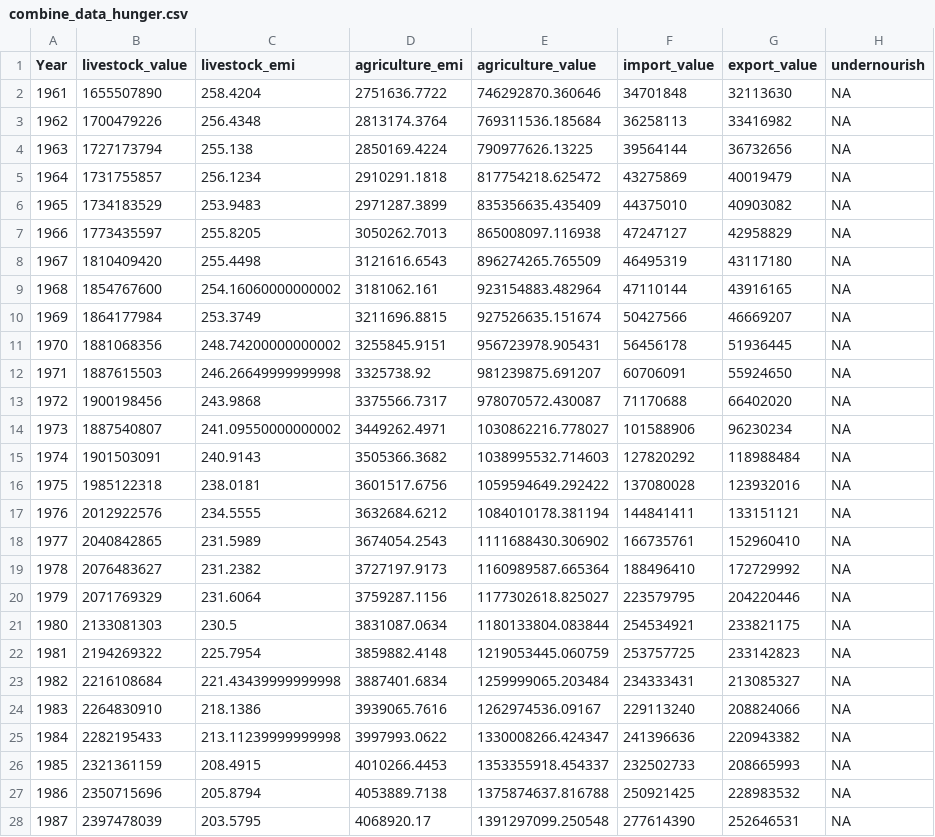
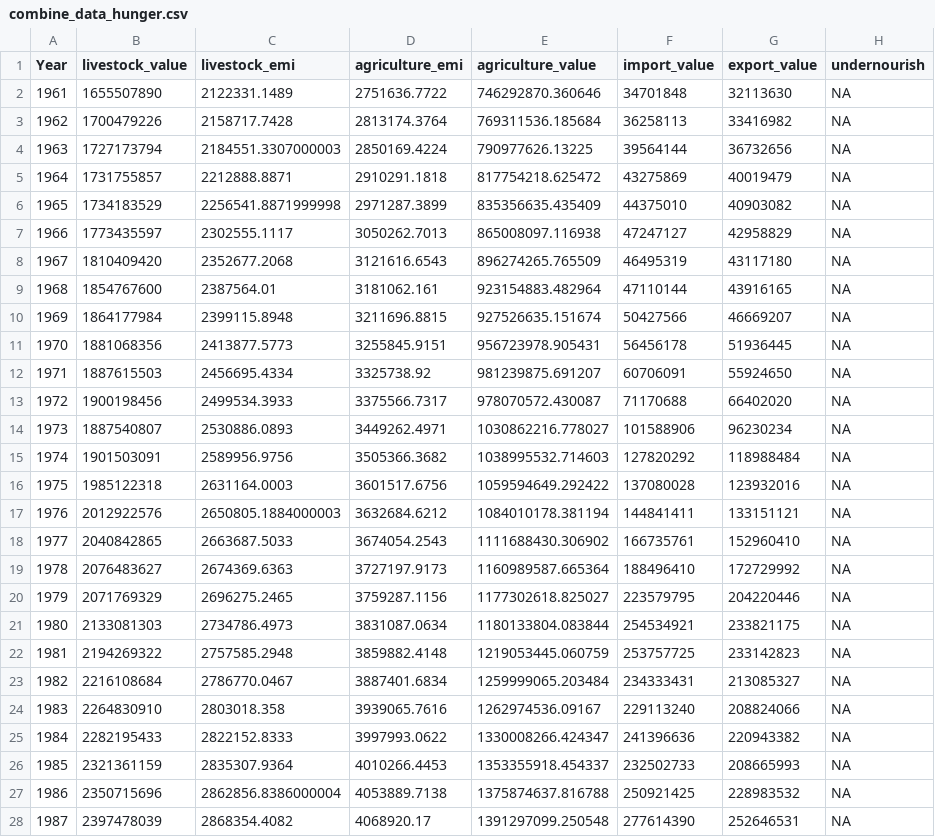
Before and after one commit to jielinyu/Girls_in_Tech, a CSV file: data/combine_data_hunger.csv, drawn as a sheet; only a part is shown; the diff covers the shown part only.

Commit message:
updated

```diff
--- a/data/combine_data_hunger.csv
+++ b/data/combine_data_hunger.csv
@@ -1,28 +1,28 @@
 Year,livestock_value,livestock_emi,agriculture_emi,agriculture_value,import_value,export_value,undernourish
-1961,1655507890,258.4204,2751636.7722,746292870.360646,34701848,32113630,NA
-1962,1700479226,256.4348,2813174.3764,769311536.185684,36258113,33416982,NA
-1963,1727173794,255.138,2850169.4224,790977626.13225,39564144,36732656,NA
-1964,1731755857,256.1234,2910291.1818,817754218.625472,43275869,40019479,NA
-1965,1734183529,253.9483,2971287.3899,835356635.435409,44375010,40903082,NA
-1966,1773435597,255.8205,3050262.7013,865008097.116938,47247127,42958829,NA
-1967,1810409420,255.4498,3121616.6543,896274265.765509,46495319,43117180,NA
-1968,1854767600,254.16060000000002,3181062.161,923154883.482964,47110144,43916165,NA
-1969,1864177984,253.3749,3211696.8815,927526635.151674,50427566,46669207,NA
-1970,1881068356,248.74200000000002,3255845.9151,956723978.905431,56456178,51936445,NA
-1971,1887615503,246.26649999999998,3325738.92,981239875.691207,60706091,55924650,NA
-1972,1900198456,243.9868,3375566.7317,978070572.430087,71170688,66402020,NA
-1973,1887540807,241.09550000000002,3449262.4971,1030862216.778027,101588906,96230234,NA
-1974,1901503091,240.9143,3505366.3682,1038995532.714603,127820292,118988484,NA
-1975,1985122318,238.0181,3601517.6756,1059594649.292422,137080028,123932016,NA
-1976,2012922576,234.5555,3632684.6212,1084010178.381194,144841411,133151121,NA
-1977,2040842865,231.5989,3674054.2543,1111688430.306902,166735761,152960410,NA
-1978,2076483627,231.2382,3727197.9173,1160989587.665364,188496410,172729992,NA
-1979,2071769329,231.6064,3759287.1156,1177302618.825027,223579795,204220446,NA
-1980,2133081303,230.5,3831087.0634,1180133804.083844,254534921,233821175,NA
-1981,2194269322,225.7954,3859882.4148,1219053445.060759,253757725,233142823,NA
-1982,2216108684,221.43439999999998,3887401.6834,1259999065.203484,234333431,213085327,NA
-1983,2264830910,218.1386,3939065.7616,1262974536.09167,229113240,208824066,NA
-1984,2282195433,213.11239999999998,3997993.0622,1330008266.424347,241396636,220943382,NA
-1985,2321361159,208.4915,4010266.4453,1353355918.454337,232502733,208665993,NA
-1986,2350715696,205.8794,4053889.7138,1375874637.816788,250921425,228983532,NA
-1987,2397478039,203.5795,4068920.17,1391297099.250548,277614390,252646531,NA
+1961,1655507890,2122331.1489,2751636.7722,746292870.360646,34701848,32113630,NA
+1962,1700479226,2158717.7428,2813174.3764,769311536.185684,36258113,33416982,NA
+1963,1727173794,2184551.3307000003,2850169.4224,790977626.13225,39564144,36732656,NA
+1964,1731755857,2212888.8871,2910291.1818,817754218.625472,43275869,40019479,NA
+1965,1734183529,2256541.8871999998,2971287.3899,835356635.435409,44375010,40903082,NA
+1966,1773435597,2302555.1117,3050262.7013,865008097.116938,47247127,42958829,NA
+1967,1810409420,2352677.2068,3121616.6543,896274265.765509,46495319,43117180,NA
+1968,1854767600,2387564.01,3181062.161,923154883.482964,47110144,43916165,NA
+1969,1864177984,2399115.8948,3211696.8815,927526635.151674,50427566,46669207,NA
+1970,1881068356,2413877.5773,3255845.9151,956723978.905431,56456178,51936445,NA
+1971,1887615503,2456695.4334,3325738.92,981239875.691207,60706091,55924650,NA
+1972,1900198456,2499534.3933,3375566.7317,978070572.430087,71170688,66402020,NA
+1973,1887540807,2530886.0893,3449262.4971,1030862216.778027,101588906,96230234,NA
+1974,1901503091,2589956.9756,3505366.3682,1038995532.714603,127820292,118988484,NA
+1975,1985122318,2631164.0003,3601517.6756,1059594649.292422,137080028,123932016,NA
+1976,2012922576,2650805.1884000003,3632684.6212,1084010178.381194,144841411,133151121,NA
+1977,2040842865,2663687.5033,3674054.2543,1111688430.306902,166735761,152960410,NA
+1978,2076483627,2674369.6363,3727197.9173,1160989587.665364,188496410,172729992,NA
+1979,2071769329,2696275.2465,3759287.1156,1177302618.825027,223579795,204220446,NA
+1980,2133081303,2734786.4973,3831087.0634,1180133804.083844,254534921,233821175,NA
+1981,2194269322,2757585.2948,3859882.4148,1219053445.060759,253757725,233142823,NA
+1982,2216108684,2786770.0467,3887401.6834,1259999065.203484,234333431,213085327,NA
+1983,2264830910,2803018.358,3939065.7616,1262974536.09167,229113240,208824066,NA
+1984,2282195433,2822152.8333,3997993.0622,1330008266.424347,241396636,220943382,NA
+1985,2321361159,2835307.9364,4010266.4453,1353355918.454337,232502733,208665993,NA
+1986,2350715696,2862856.8386000004,4053889.7138,1375874637.816788,250921425,228983532,NA
+1987,2397478039,2868354.4082,4068920.17,1391297099.250548,277614390,252646531,NA
```
Also changed, not shown: 29 edited cells elsewhere in this file.
